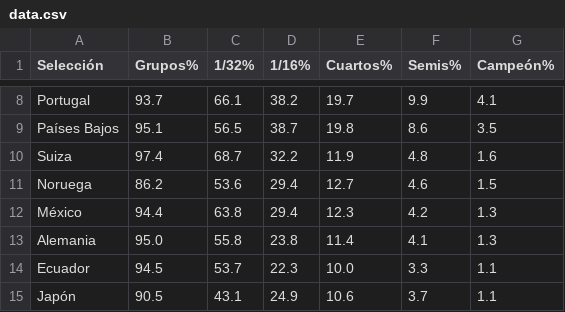
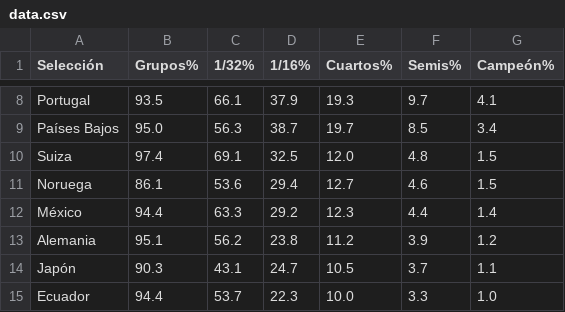
Before and after one commit to mikedataspain/mundial-elo, a CSV file: data.csv, drawn as a sheet; only a part is shown, gaps mark what is left out; removed rows and columns are numbered as before the commit, all else as after; the diff covers the shown part only; the diff names each change by its address in the sheet, - before the commit and + after, or states it on an @@ line.

```diff
--- a/data.csv
+++ b/data.csv
-B8 (Grupos%): 93.7
+B8 (Grupos%): 93.5
-D8 (1/16%): 38.2
+D8 (1/16%): 37.9
-E8 (Cuartos%): 19.7
+E8 (Cuartos%): 19.3
-F8 (Semis%): 9.9
+F8 (Semis%): 9.7
-B9 (Grupos%): 95.1
+B9 (Grupos%): 95.0
-C9 (1/32%): 56.5
+C9 (1/32%): 56.3
-E9 (Cuartos%): 19.8
+E9 (Cuartos%): 19.7
-F9 (Semis%): 8.6
+F9 (Semis%): 8.5
-G9 (Campeón%): 3.5
+G9 (Campeón%): 3.4
-C10 (1/32%): 68.7
+C10 (1/32%): 69.1
-D10 (1/16%): 32.2
+D10 (1/16%): 32.5
-E10 (Cuartos%): 11.9
+E10 (Cuartos%): 12.0
-G10 (Campeón%): 1.6
+G10 (Campeón%): 1.5
-B11 (Grupos%): 86.2
+B11 (Grupos%): 86.1
-C12 (1/32%): 63.8
+C12 (1/32%): 63.3
-D12 (1/16%): 29.4
+D12 (1/16%): 29.2
-F12 (Semis%): 4.2
+F12 (Semis%): 4.4
-G12 (Campeón%): 1.3
+G12 (Campeón%): 1.4
-B13 (Grupos%): 95.0
+B13 (Grupos%): 95.1
-C13 (1/32%): 55.8
+C13 (1/32%): 56.2
-E13 (Cuartos%): 11.4
+E13 (Cuartos%): 11.2
-F13 (Semis%): 4.1
+F13 (Semis%): 3.9
-G13 (Campeón%): 1.3
+G13 (Campeón%): 1.2
+row 14: Japón | 90.3 | 43.1 | 24.7 | 10.5 | 3.7 | 1.1
-B15 (Grupos%): 94.5
+B15 (Grupos%): 94.4
-G15 (Campeón%): 1.1
+G15 (Campeón%): 1.0
-row 15: Japón | 90.5 | 43.1 | 24.9 | 10.6 | 3.7 | 1.1
```
Also changed, not shown: 2 added rows, 2 removed rows and 121 edited cells elsewhere in this file, 1 other file.
